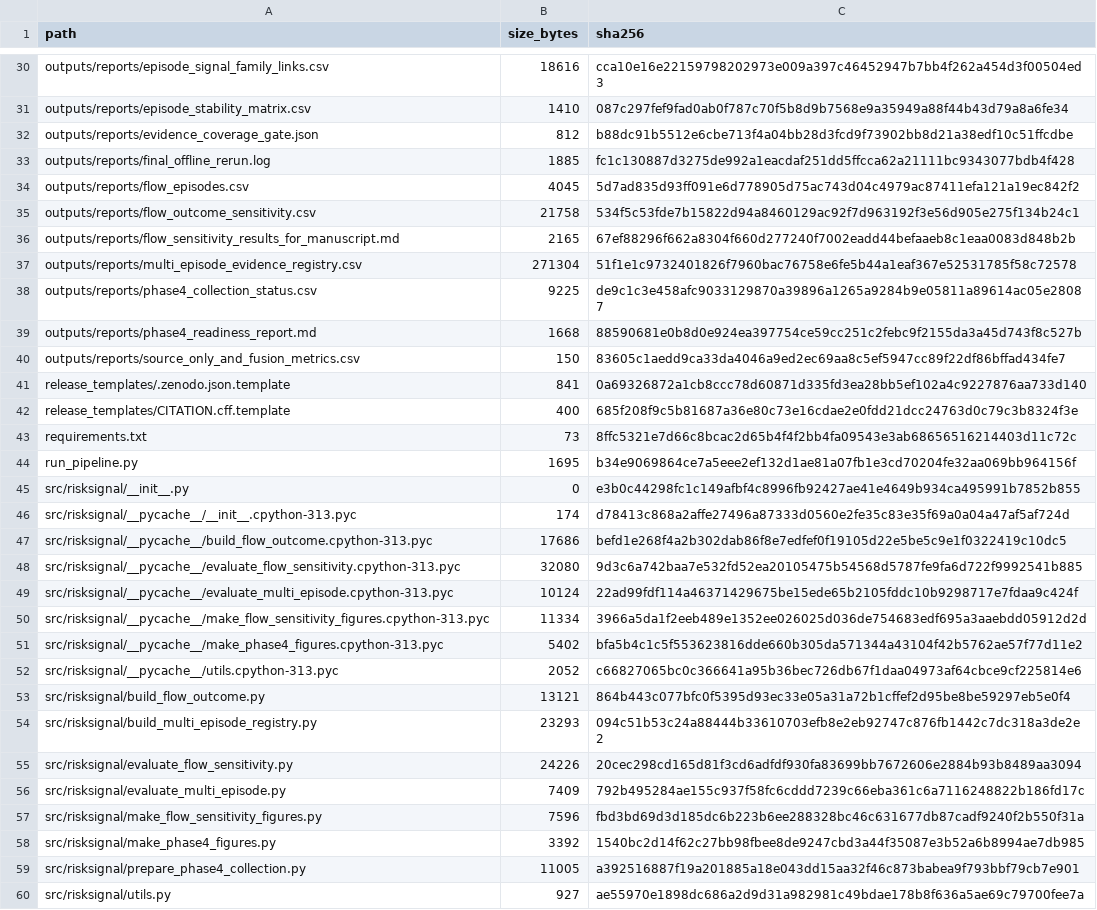
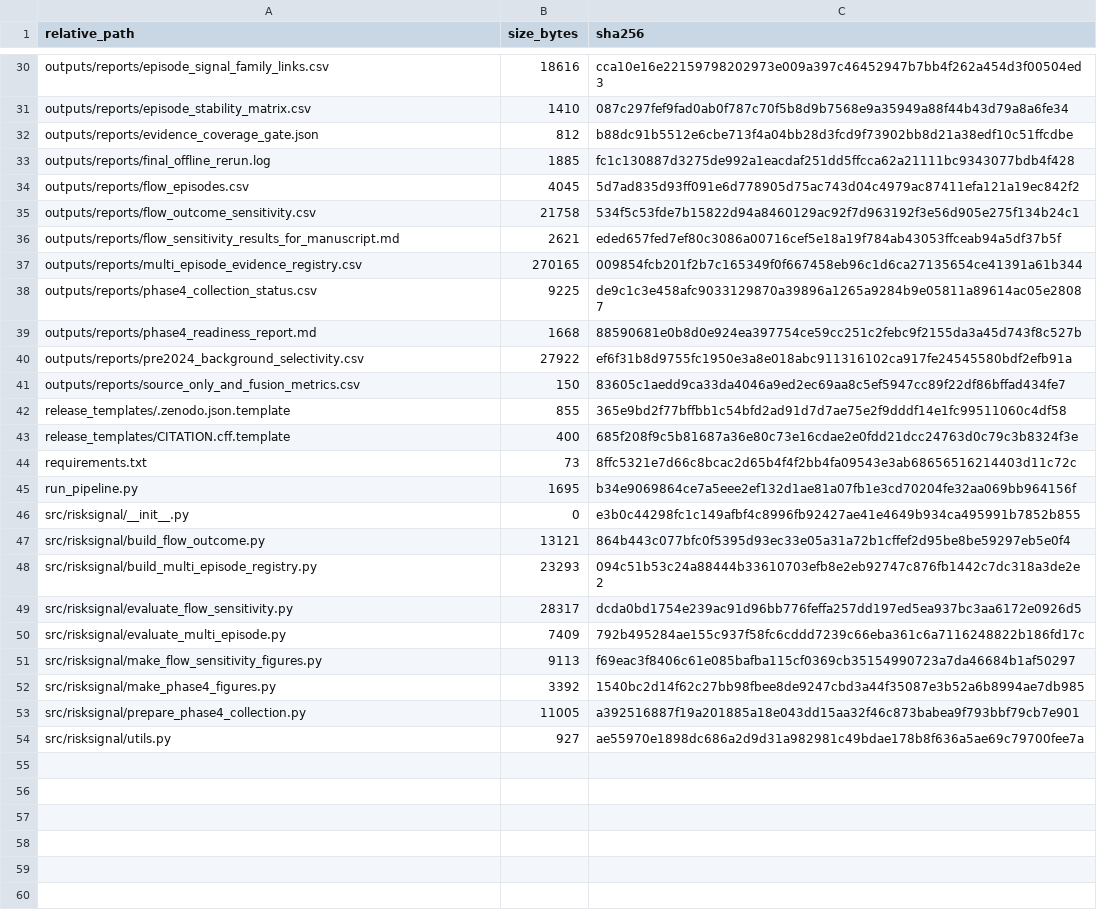
Before and after one commit to thangasival/RiskSignal_Hormuz_Reproducibility, a CSV file: RELEASE_MANIFEST_SHA256.csv, drawn as a sheet; only a part is shown, gaps mark what is left out; the diff covers the shown part only.

```diff
--- a/RELEASE_MANIFEST_SHA256.csv
+++ b/RELEASE_MANIFEST_SHA256.csv
@@ -1 +1 @@
-path,size_bytes,sha256
+relative_path,size_bytes,sha256
@@ -35,8 +35,9 @@ outputs/reports/flow_episodes.csv,4045,5d7ad835d93ff091e6d778905d75ac743d04c4979
 outputs/reports/flow_outcome_sensitivity.csv,21758,534f5c53fde7b15822d94a8460129ac92f7d963192f3e56d905e275f134b24c1
-outputs/reports/flow_sensitivity_results_for_manuscript.md,2165,67ef88296f662a8304f660d277240f7002eadd44befaaeb8c1eaa0083d848b2b
-outputs/reports/multi_episode_evidence_registry.csv,271304,51f1e1c9732401826f7960bac76758e6fe5b44a1eaf367e52531785f58c72578
+outputs/reports/flow_sensitivity_results_for_manuscript.md,2621,eded657fed7ef80c3086a00716cef5e18a19f784ab43053ffceab94a5df37b5f
+outputs/reports/multi_episode_evidence_registry.csv,270165,009854fcb201f2b7c165349f0f667458eb96c1d6ca27135654ce41391a61b344
 outputs/reports/phase4_collection_status.csv,9225,de9c1c3e458afc9033129870a39896a1265a9284b9e05811a89614ac05e28087
 outputs/reports/phase4_readiness_report.md,1668,88590681e0b8d0e924ea397754ce59cc251c2febc9f2155da3a45d743f8c527b
+outputs/reports/pre2024_background_selectivity.csv,27922,ef6f31b8d9755fc1950e3a8e018abc911316102ca917fe24545580bdf2efb91a
 outputs/reports/source_only_and_fusion_metrics.csv,150,83605c1aedd9ca33da4046a9ed2ec69aa8c5ef5947cc89f22df86bffad434fe7
-release_templates/.zenodo.json.template,841,0a69326872a1cb8ccc78d60871d335fd3ea28bb5ef102a4c9227876aa733d140
+release_templates/.zenodo.json.template,855,365e9bd2f77bffbb1c54bfd2ad91d7d7ae75e2f9dddf14e1fc99511060c4df58
 release_templates/CITATION.cff.template,400,685f208f9c5b81687a36e80c73e16cdae2e0fdd21dcc24763d0c79c3b8324f3e
@@ -45,14 +46,7 @@ run_pipeline.py,1695,b34e9069864ce7a5eee2ef132d1ae81a07fb1e3cd70204fe32aa069bb96
 src/risksignal/__init__.py,0,e3b0c44298fc1c149afbf4c8996fb92427ae41e4649b934ca495991b7852b855
-src/risksignal/__pycache__/__init__.cpython-313.pyc,174,d78413c868a2affe27496a87333d0560e2fe35c83e35f69a0a04a47af5af724d
-src/risksignal/__pycache__/build_flow_outcome.cpython-313.pyc,17686,befd1e268f4a2b302dab86f8e7edfef0f19105d22e5be5c9e1f0322419c10dc5
-src/risksignal/__pycache__/evaluate_flow_sensitivity.cpython-313.pyc,32080,9d3c6a742baa7e532fd52ea20105475b54568d5787fe9fa6d722f9992541b885
-src/risksignal/__pycache__/evaluate_multi_episode.cpython-313.pyc,10124,22ad99fdf114a46371429675be15ede65b2105fddc10b9298717e7fdaa9c424f
-src/risksignal/__pycache__/make_flow_sensitivity_figures.cpython-313.pyc,11334,3966a5da1f2eeb489e1352ee026025d036de754683edf695a3aaebdd05912d2d
-src/risksignal/__pycache__/make_phase4_figures.cpython-313.pyc,5402,bfa5b4c1c5f553623816dde660b305da571344a43104f42b5762ae57f77d11e2
-src/risksignal/__pycache__/utils.cpython-313.pyc,2052,c66827065bc0c366641a95b36bec726db67f1daa04973af64cbce9cf225814e6
 src/risksignal/build_flow_outcome.py,13121,864b443c077bfc0f5395d93ec33e05a31a72b1cffef2d95be8be59297eb5e0f4
 src/risksignal/build_multi_episode_registry.py,23293,094c51b53c24a88444b33610703efb8e2eb92747c876fb1442c7dc318a3de2e2
-src/risksignal/evaluate_flow_sensitivity.py,24226,20cec298cd165d81f3cd6adfdf930fa83699bb7672606e2884b93b8489aa3094
+src/risksignal/evaluate_flow_sensitivity.py,28317,dcda0bd1754e239ac91d96bb776feffa257dd197ed5ea937bc3aa6172e0926d5
 src/risksignal/evaluate_multi_episode.py,7409,792b495284ae155c937f58fc6cddd7239c66eba361c6a7116248822b186fd17c
-src/risksignal/make_flow_sensitivity_figures.py,7596,fbd3bd69d3d185dc6b223b6ee288328bc46c631677db87cadf9240f2b550f31a
+src/risksignal/make_flow_sensitivity_figures.py,9113,f69eac3f8406c61e085bafba115cf0369cb35154990723a7da46684b1af50297
 src/risksignal/make_phase4_figures.py,3392,1540bc2d14f62c27bb98fbee8de9247cbd3a44f35087e3b52a6b8994ae7db985
```
Also changed, not shown: 2 added rows, 2 removed rows and 14 edited cells elsewhere in this file, data/manual/RiskSignal_Phase4_Coverage_Review.csv, data/manual/phase4_evidence_metadata.csv, 13 other files.
